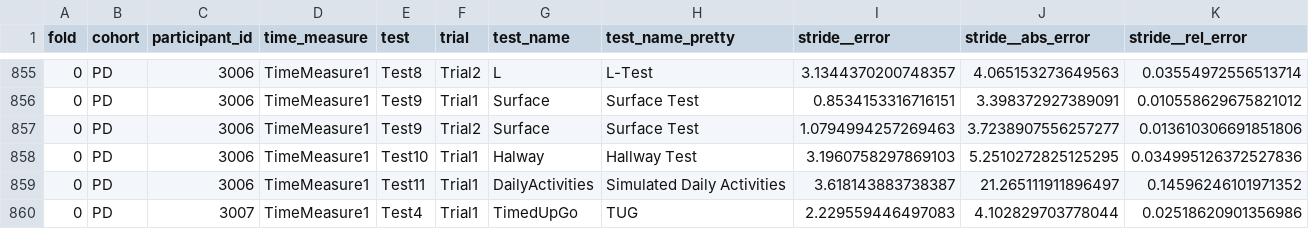
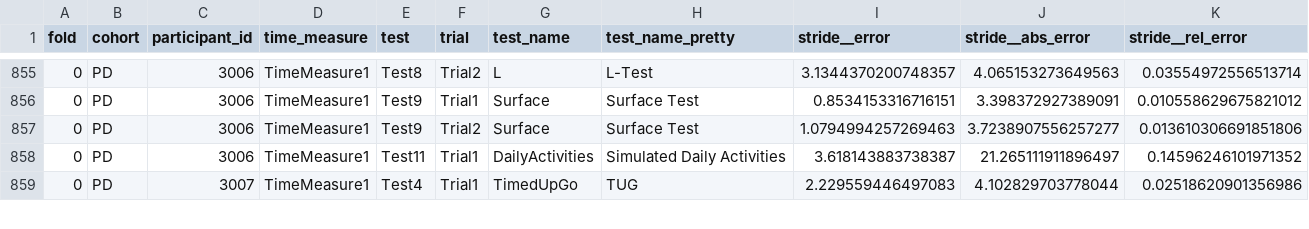
Before and after one commit to mobilise-d/mobgap_validation, a CSV file: results/cad/laboratory/matlab_HKLee_Imp2/single_results.csv, drawn as a sheet; only a part is shown, gaps mark what is left out; rows hold the shown columns only; the diff names each change by its address in the sheet, - before the commit and + after, or states it on an @@ line.

Commit message:
CAD data. CAD is independent of reference ICs, hence also just PD participant update

```diff
--- a/results/cad/laboratory/matlab_HKLee_Imp2/single_results.csv
+++ b/results/cad/laboratory/matlab_HKLee_Imp2/single_results.csv
-row 858: 0 | PD | 3006 | TimeMeasure1 | Test10 | Trial1 | Halway | Hallway Test | 3.1960758297869103 | 5.2510272825125295 | 0.034995126372527836
```
Also changed, not shown: results/cad/laboratory/HKLeeImproved/raw_wb_level_values_with_errors.csv, results/cad/laboratory/HKLeeImproved/single_results.csv, 5 other files.
